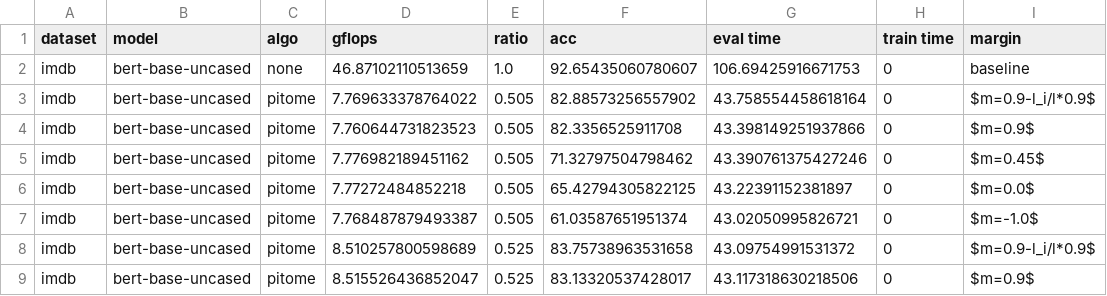
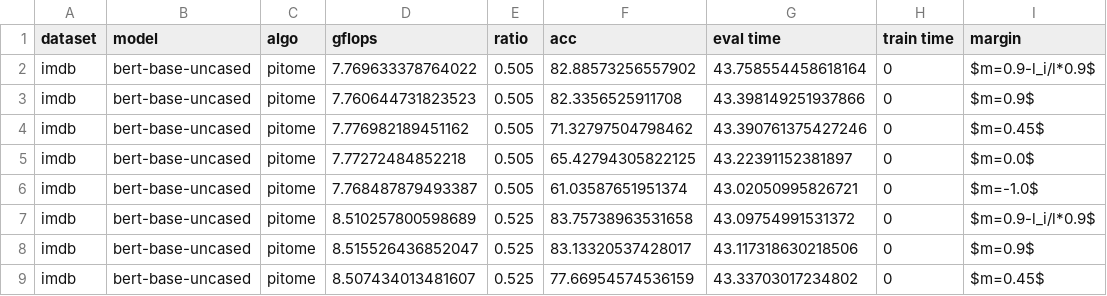
Before and after one commit to hchautran/PiToMe, a CSV file: ablation_text_m.csv, drawn as a sheet; only a part is shown; the shorter side is filled out with more unchanged rows; the diff names each change by its address in the sheet, - before the commit and + after, or states it on an @@ line.

Commit message:
update

```diff
--- a/ablation_text_m.csv
+++ b/ablation_text_m.csv
-row 2: imdb | bert-base-uncased | none | 46.87102110513659 | 1.0 | 92.65435060780607 | 106.69425916671753 | 0 | baseline
```
